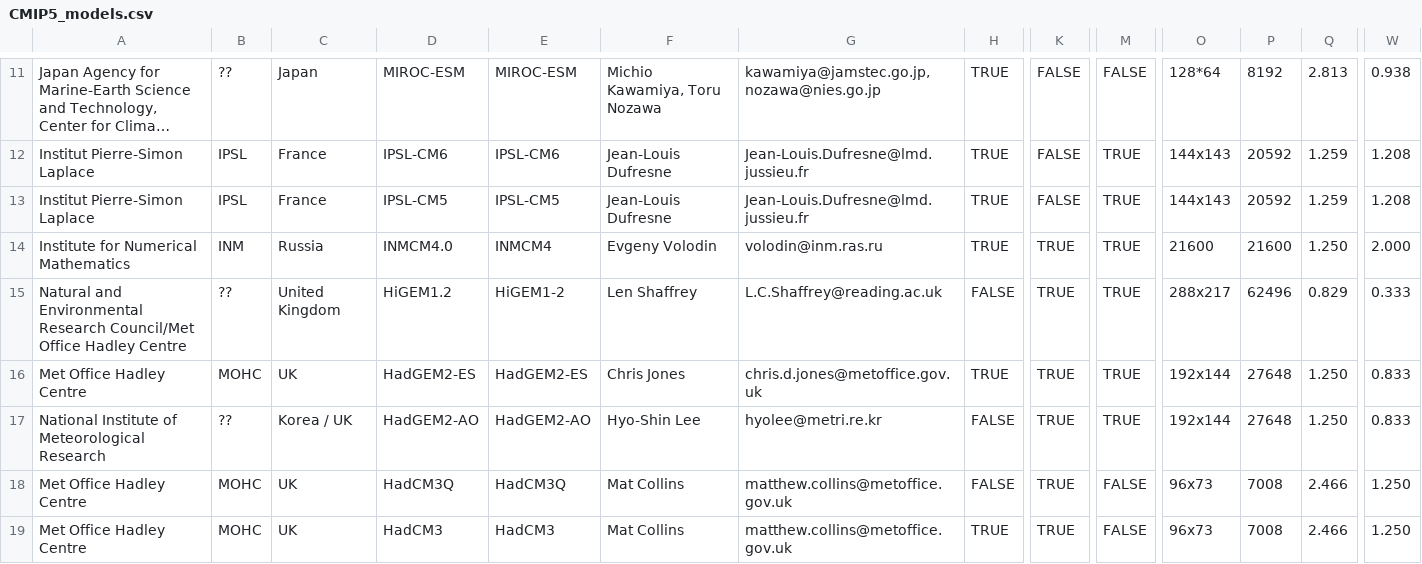
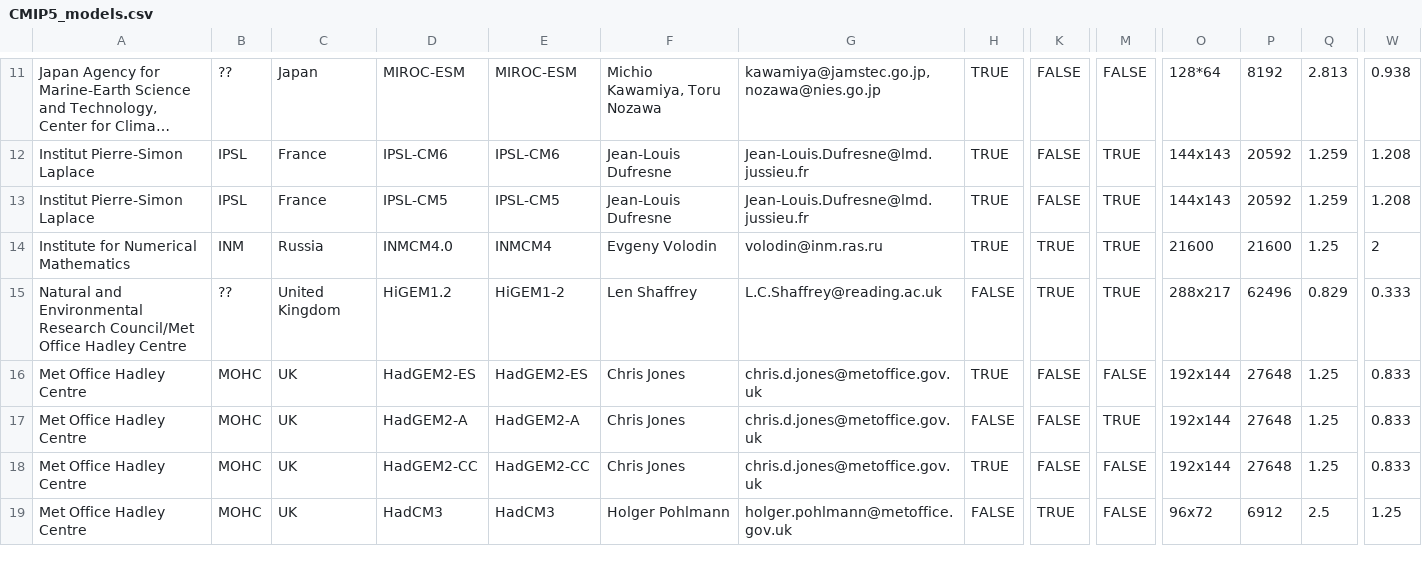
Before and after one commit to ESGF/esgf-drslib, a CSV file: drslib/data/CMIP5_models.csv, drawn as a sheet; only a part is shown, gaps mark what is left out; long unchanged cells end in …; the diff covers the shown part only; the diff names each change by its address in the sheet, - before the commit and + after, or states it on an @@ line.

Commit message:
Updating MOHC entries in the model_id table.

```diff
--- a/drslib/data/CMIP5_models.csv
+++ b/drslib/data/CMIP5_models.csv
-Q14: 1.250
+Q14: 1.25
-W14: 2.000
+W14: 2
-K16:K18: TRUE
+K16:K18: FALSE
-M16: TRUE
+M16: FALSE
-Q16:Q17: 1.250
+Q16:Q17: 1.25
-A17: National Institute of Meteorological Research
+A17: Met Office Hadley Centre
-B17: ??
+B17: MOHC
-C17: Korea / UK
+C17: UK
-D17: HadGEM2-AO
+D17: HadGEM2-A
-E17: HadGEM2-AO
+E17: HadGEM2-A
-F17: Hyo-Shin Lee
+F17: Chris Jones
-G17: hyolee@metri.re.kr
+G17: chris.d.jones@metoffice.gov.uk
-D18: HadCM3Q
+D18: HadGEM2-CC
-E18: HadCM3Q
+E18: HadGEM2-CC
-F18: Mat Collins
+F18: Chris Jones
-G18: matthew.collins@metoffice.gov.uk
+G18: chris.d.jones@metoffice.gov.uk
-H18: FALSE
+H18: TRUE
-O18: 96x73
+O18: 192x144
-P18: 7008
+P18: 27648
-Q18: 2.466
+Q18: 1.25
-W18: 1.250
+W18: 0.833
-F19: Mat Collins
+F19: Holger Pohlmann
-G19: matthew.collins@metoffice.gov.uk
+G19: holger.pohlmann@metoffice.gov.uk
-H19: TRUE
+H19: FALSE
-O19: 96x73
+O19: 96x72
-P19: 7008
+P19: 6912
-Q19: 2.466
+Q19: 2.5
-W19: 1.250
+W19: 1.25
```
Also changed, not shown: 1 added row and 36 edited cells elsewhere in this file, 1 other file.
